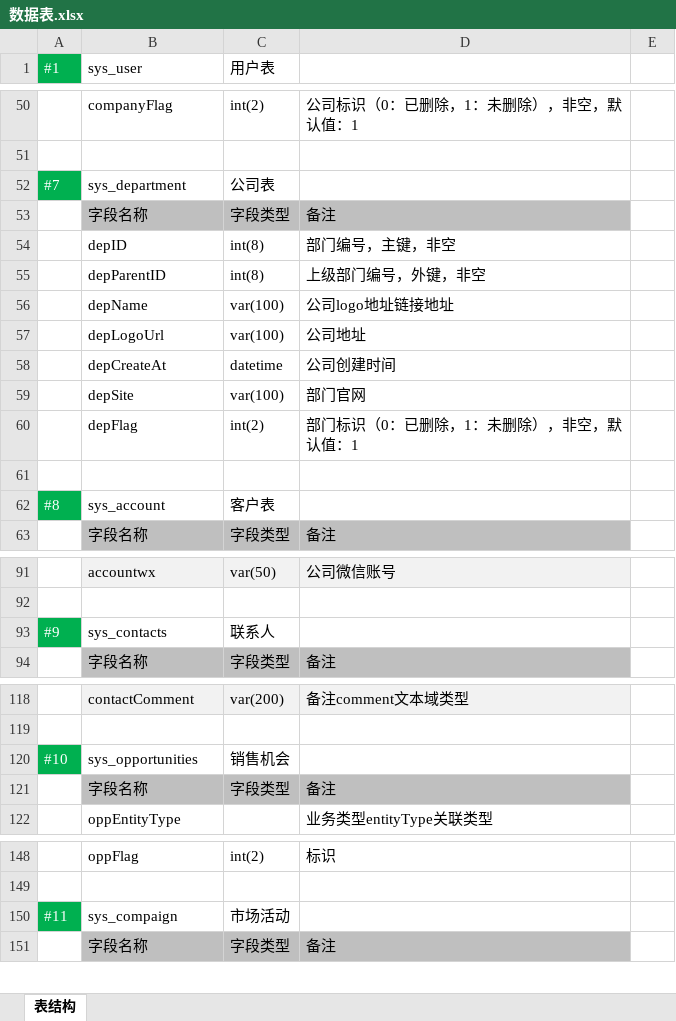
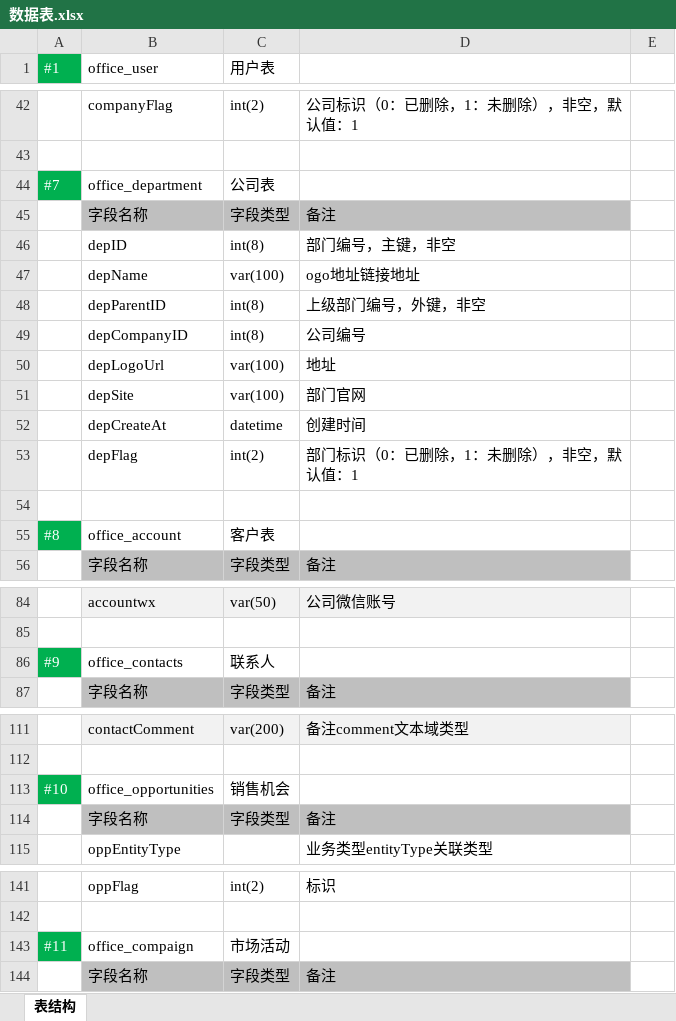
Before and after one commit to LarryRabo/CRM, an Excel workbook: 产品文档/数据表.xlsx, sheet 表结构, drawn as a sheet; only a part is shown, gaps mark what is left out; values as stored, in another font and other column widths than the file's, no borders; removed rows and columns are numbered as before the commit, all else as after; the diff covers the shown part only; the diff names each change by its address in the sheet, - before the commit and + after, or states it on an @@ line.

```diff
--- a/产品文档/数据表.xlsx (sheet 表结构)
+++ b/产品文档/数据表.xlsx (sheet 表结构)
-B1: sys_user
+B1: office_user
-B44 (office_user): sys_department
+B44 (office_user): office_department
+row 47:  | depName | var(100) | ogo地址链接地址
-row 56:  | depName | var(100) | 公司logo地址链接地址
+row 49:  | depCompanyID | int(8) | 公司编号
-D50: 公司地址
+D50: 地址
-row 58:  | depCreateAt | datetime | 公司创建时间
+row 52:  | depCreateAt | datetime | 创建时间
-B55 (office_user): sys_account
+B55 (office_user): office_account
-B86 (office_user): sys_contacts
+B86 (office_user): office_contacts
-B113 (office_user): sys_opportunities
+B113 (office_user): office_opportunities
-B143 (office_user): sys_compaign
+B143 (office_user): office_compaign
```
Also changed, not shown: 3 added rows, 11 removed rows, 19 edited cells and cell formats elsewhere in this sheet, 15 other files.
